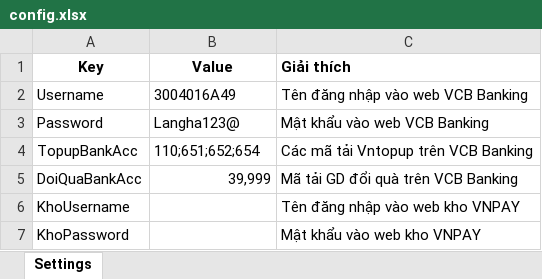
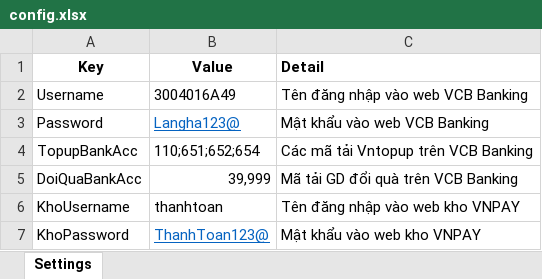
Before and after one commit to tungtung2000/VnPay.VCB, an Excel workbook: config/config.xlsx, sheet Settings, drawn as a sheet; values as stored, in another font and other column widths than the file's, no borders; the diff names each change by its address in the sheet, - before the commit and + after, or states it on an @@ line.

```diff
--- a/config/config.xlsx (sheet Settings)
+++ b/config/config.xlsx (sheet Settings)
-C1: Giải thích
+C1: Detail
@@ B3 underline: off → on, text colour: black → #0563C1 @@
-B6 (Value): (empty)
+B6 (Value): thanhtoan
-B7 (Value): (empty)
+B7 (Value): ThanhToan123@
```
Also changed, not shown: 6 other files.
